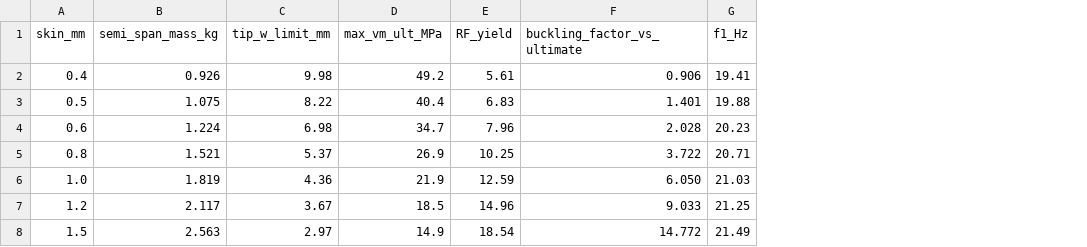
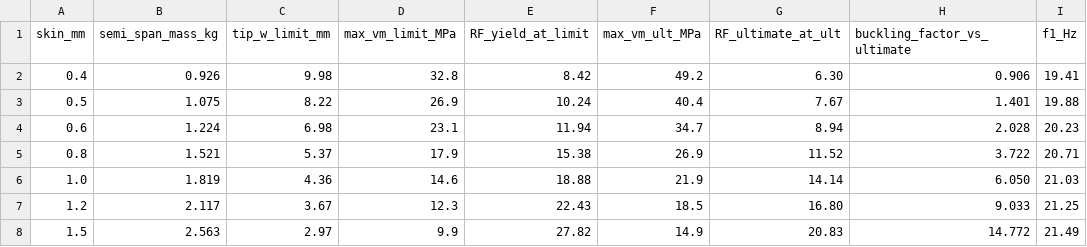
Before and after one commit to Sne-k/uav-wing-structural-fea, a CSV file: validation/results/C_aluminium_sizing.csv, drawn as a sheet; only a part is shown; removed rows and columns are numbered as before the commit, all else as after; the diff names each change by its address in the sheet, - before the commit and + after, or states it on an @@ line.

```diff
--- a/validation/results/C_aluminium_sizing.csv
+++ b/validation/results/C_aluminium_sizing.csv
+column D (max_vm_limit_MPa), rows 2-8: 32.8 | 26.9 | 23.1 | 17.9 | 14.6 | 12.3 | 9.9
+column E (RF_yield_at_limit), rows 2-8: 8.42 | 10.24 | 11.94 | 15.38 | 18.88 | 22.43 | 27.82
-column E (RF_yield), rows 2-8: 5.61 | 6.83 | 7.96 | 10.25 | 12.59 | 14.96 | 18.54
+column G (RF_ultimate_at_ult), rows 2-8: 6.30 | 7.67 | 8.94 | 11.52 | 14.14 | 16.80 | 20.83
```
Also changed, not shown: validation/results/A_mesh_convergence.csv, validation/results/F_flutter.csv, 18 other files.
